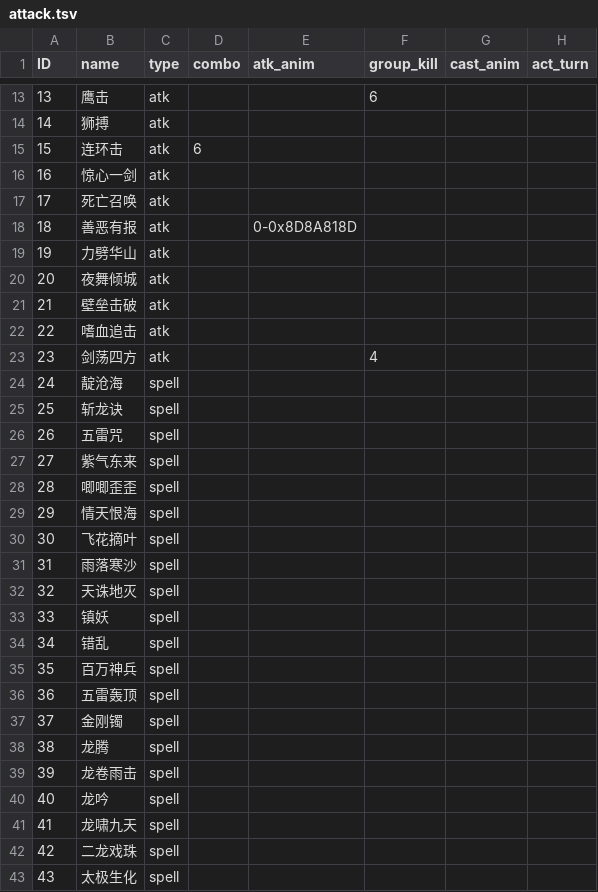
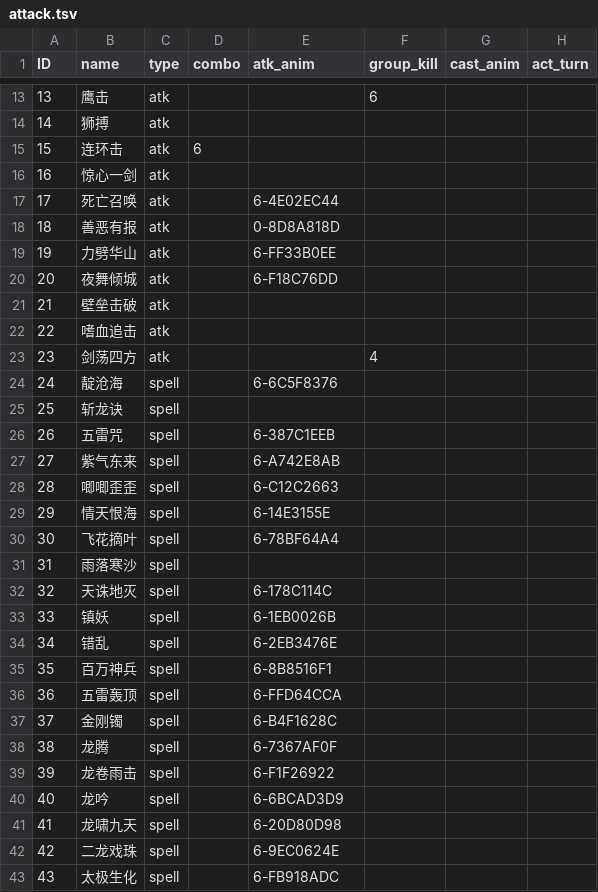
Before and after one commit to 752000niuniu/CXEngine, a TSV file: res/tables/attack.tsv, drawn as a sheet; only a part is shown, gaps mark what is left out; the diff covers the shown part only.

Commit message:
cast anim

```diff
--- a/res/tables/attack.tsv
+++ b/res/tables/attack.tsv
@@ -17,4 +17,4 @@ ID	name	type	combo	atk_anim	group_kill	cast_anim	act_turn
-17	死亡召唤	atk					
-18	善恶有报	atk		0-0x8D8A818D			
-19	力劈华山	atk					
-20	夜舞倾城	atk					
+17	死亡召唤	atk		6-4E02EC44				
+18	善恶有报	atk		0-8D8A818D				
+19	力劈华山	atk		6-FF33B0EE				
+20	夜舞倾城	atk		6-F18C76DD				
@@ -24 +24 @@ ID	name	type	combo	atk_anim	group_kill	cast_anim	act_turn
-24	靛沧海	spell					
+24	靛沧海	spell		6-6C5F8376				
@@ -26,5 +26,5 @@ ID	name	type	combo	atk_anim	group_kill	cast_anim	act_turn
-26	五雷咒	spell					
-27	紫气东来	spell					
-28	唧唧歪歪	spell					
-29	情天恨海	spell					
-30	飞花摘叶	spell					
+26	五雷咒	spell		6-387C1EEB				
+27	紫气东来	spell		6-A742E8AB				
+28	唧唧歪歪	spell		6-C12C2663				
+29	情天恨海	spell		6-14E3155E				
+30	飞花摘叶	spell		6-78BF64A4				
@@ -32,12 +32,12 @@ ID	name	type	combo	atk_anim	group_kill	cast_anim	act_turn
-32	天诛地灭	spell					
-33	镇妖	spell					
-34	错乱	spell					
-35	百万神兵	spell					
-36	五雷轰顶	spell					
-37	金刚镯	spell					
-38	龙腾	spell					
-39	龙卷雨击	spell					
-40	龙吟	spell					
-41	龙啸九天	spell					
-42	二龙戏珠	spell					
-43	太极生化	spell					
+32	天诛地灭	spell		6-178C114C				
+33	镇妖	spell		6-1EB0026B				
+34	错乱	spell		6-2EB3476E				
+35	百万神兵	spell		6-8B8516F1				
+36	五雷轰顶	spell		6-FFD64CCA				
+37	金刚镯	spell		6-B4F1628C				
+38	龙腾	spell		6-7367AF0F				
+39	龙卷雨击	spell		6-F1F26922				
+40	龙吟	spell		6-6BCAD3D9				
+41	龙啸九天	spell		6-20D80D98				
+42	二龙戏珠	spell		6-9EC0624E				
+43	太极生化	spell		6-FB918ADC				
```
Also changed, not shown: 27 edited cells elsewhere in this file, 6 other files.
